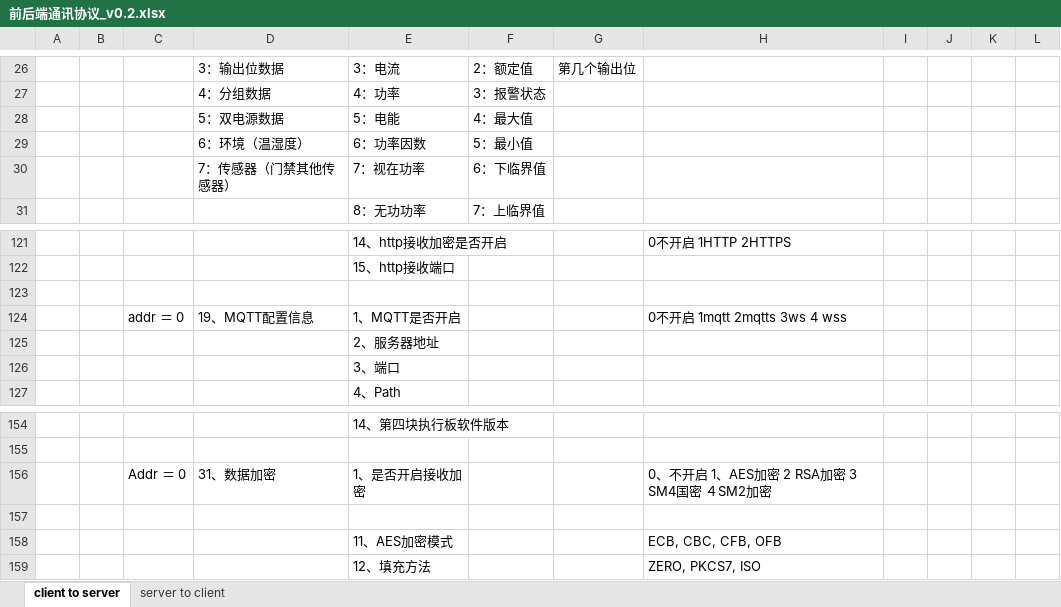
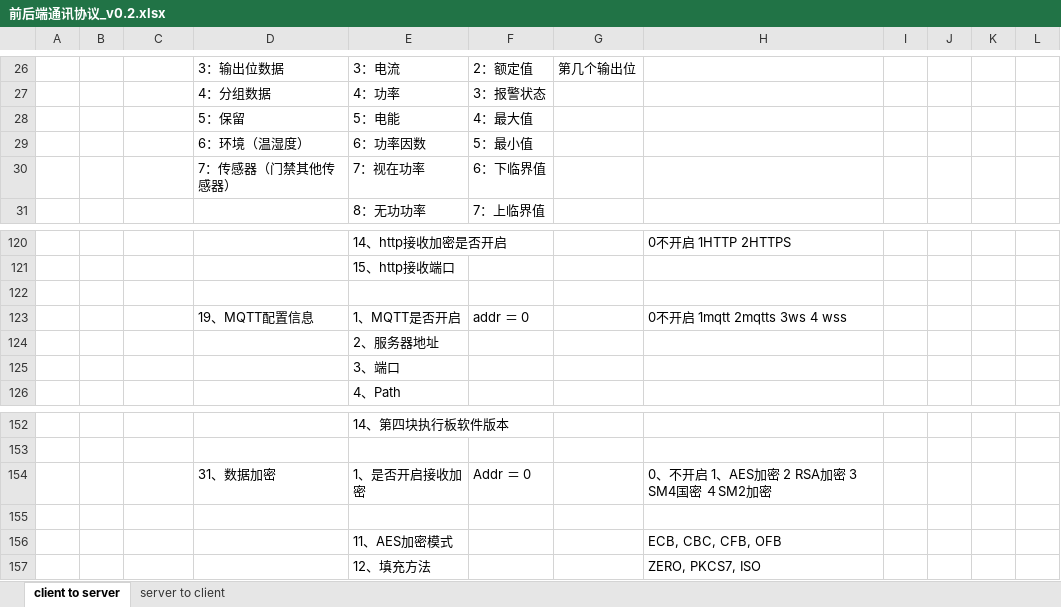
Before and after one commit to ChinaClever/MPro-App, an Excel workbook: doc/协议/前后端通讯协议_v0.2.xlsx, sheet client to server, drawn as a sheet; only a part is shown, gaps mark what is left out; values as stored, in another font and other column widths than the file's, no borders; addresses are those after the commit; the diff covers the shown part only; the diff names each change by its address in the sheet, - before the commit and + after, or states it on an @@ line.

```diff
--- a/doc/协议/前后端通讯协议_v0.2.xlsx (sheet client to server)
+++ b/doc/协议/前后端通讯协议_v0.2.xlsx (sheet client to server)
-D28: 5：双电源数据
+D28: 5：保留
-C123: addr ＝ 0
+C123: (empty)
-F123: (empty)
+F123: addr ＝ 0
-C154: Addr ＝ 0
+C154: (empty)
-F154: (empty)
+F154: Addr ＝ 0
```
Also changed, not shown: 2 removed rows and 34 edited cells elsewhere in this sheet.
